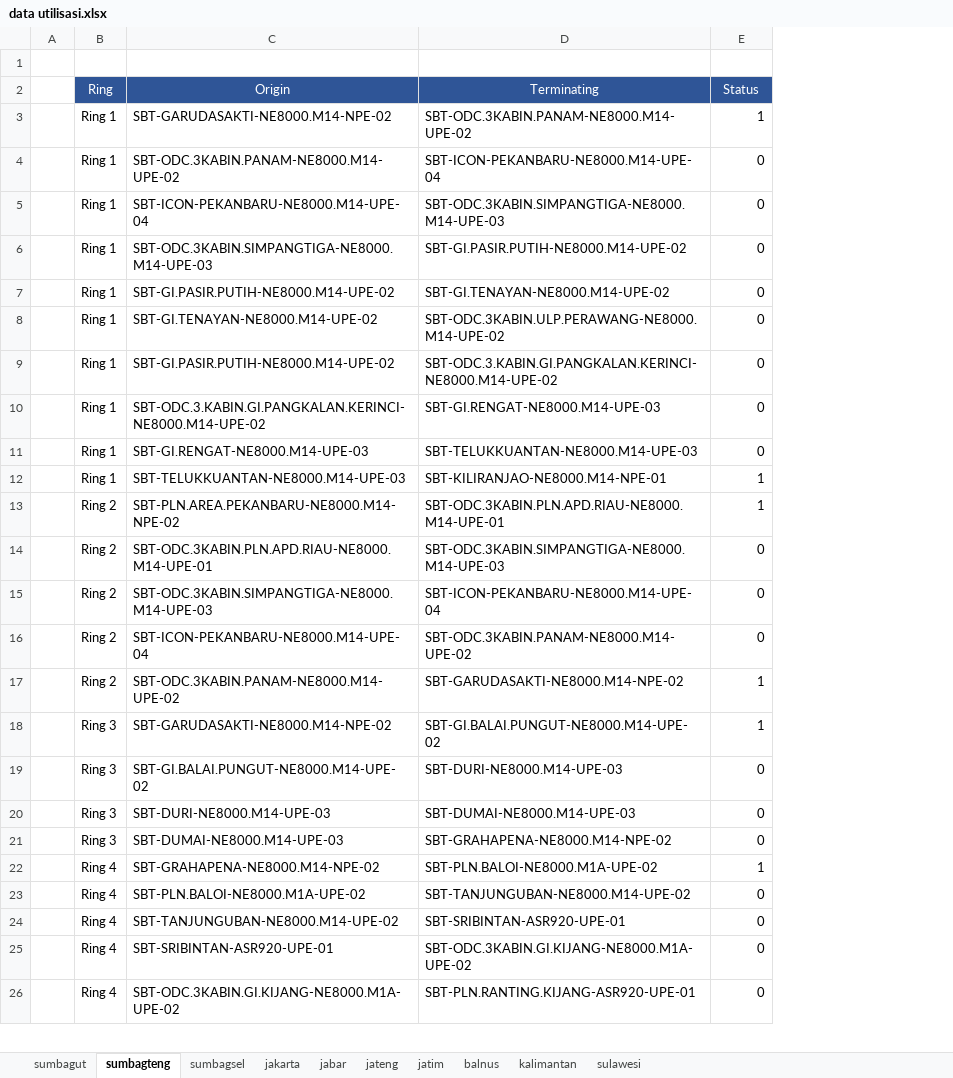
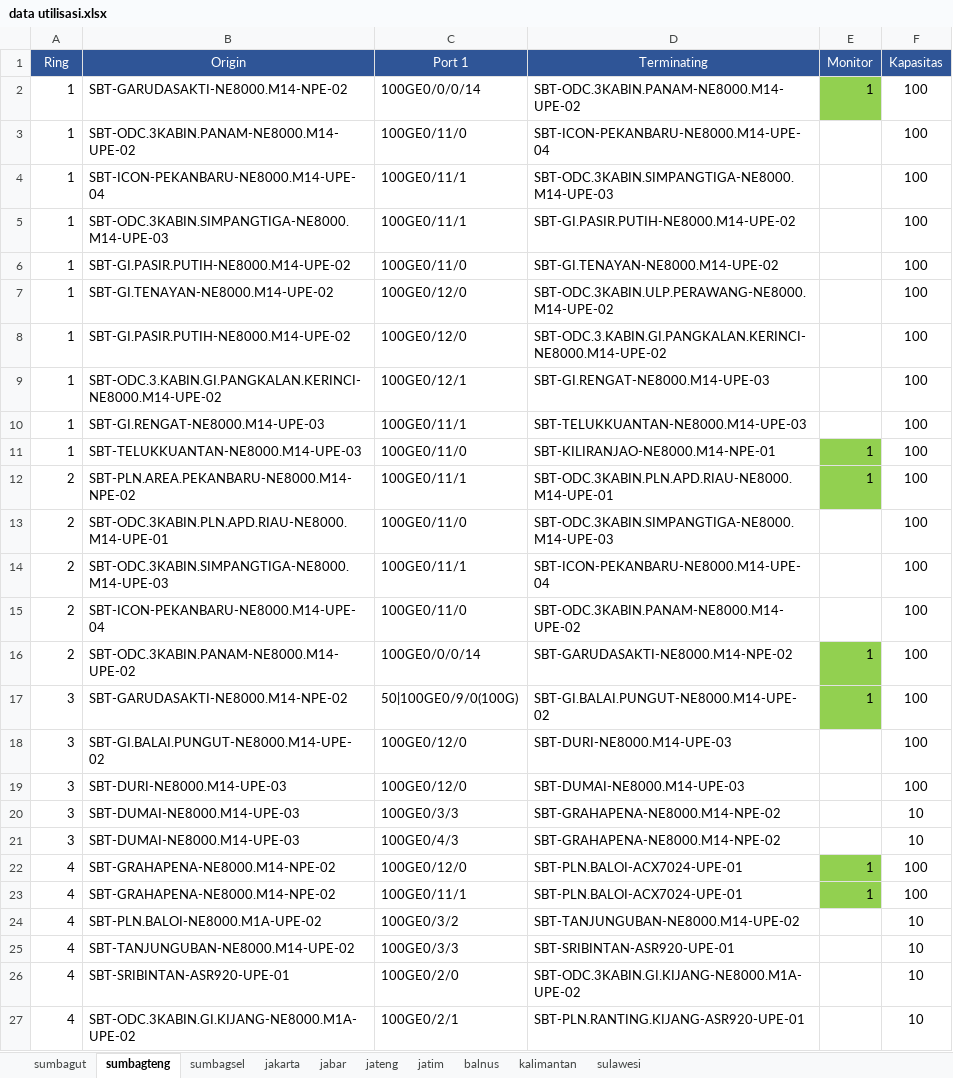
Before and after one commit to FuadHamdiBahar/Tugas-Akhir-Icon, an Excel workbook: public/data utilisasi.xlsx, sheet sumbagteng, drawn as a sheet; only a part is shown; values as stored, in another font and other column widths than the file's, no borders; removed rows and columns are numbered as before the commit, all else as after; the diff covers the shown part only; the diff names each change by its address in the sheet, - before the commit and + after, or states it on an @@ line.

```diff
--- a/public/data utilisasi.xlsx (sheet sumbagteng)
+++ b/public/data utilisasi.xlsx (sheet sumbagteng)
-column A, empty
+column C (Port 1), rows 2-20: 100GE0/0/0/14 | 100GE0/11/0 | 100GE0/11/1 | 100GE0/11/1 | 100GE0/11/0 | 100GE0/12/0 | 100GE0/12/0 | 100GE0/12/1 | 100GE0/11/1 | 100GE0/11/0 | 100GE0/11/1 | 100GE0/11/0 | 100GE0/11/1 | 100GE0/11/0 | 100GE0/0/0/14 | 50|100GE0/9/0(100G) | 100GE0/12/0 | 100GE0/12/0 | 100GE0/3/3; row 22: 100GE0/12/0; rows 24-27: 100GE0/3/2 | 100GE0/3/3 | 100GE0/2/0 | 100GE0/2/1
+column F (Kapasitas), rows 2-20: 100 | 100 | 100 | 100 | 100 | 100 | 100 | 100 | 100 | 100 | 100 | 100 | 100 | 100 | 100 | 100 | 100 | 100 | 10; row 22: 100; rows 24-27: all 10
-row 1: (empty)
-E1: Status
+E1: Monitor
-A2:A11 (Ring): Ring 1
+A2:A11 (Ring): 1
-E2 fill: none
+E2 fill: #92D050
-E3:E10 (Monitor): 0
+E3:E10 (Monitor): (empty)
-E11:E12 fill: none
+E11:E12 fill: #92D050
-A12:A16 (Ring): Ring 2
+A12:A16 (Ring): 2
-E13:E15 (Monitor): 0
+E13:E15 (Monitor): (empty)
-E16:E17 fill: none
+E16:E17 fill: #92D050
-A17:A20 (Ring): Ring 3
+A17:A20 (Ring): 3
-E18:E20 (Monitor): 0
+E18:E20 (Monitor): (empty)
+row 21: 3 | SBT-DUMAI-NE8000.M14-UPE-03 | 100GE0/4/3 | SBT-GRAHAPENA-NE8000.M14-NPE-02 |  | 10
-A22 (Ring): Ring 4
+A22 (Ring): 4
-D22 (Terminating): SBT-PLN.BALOI-NE8000.M1A-UPE-02
+D22 (Terminating): SBT-PLN.BALOI-ACX7024-UPE-01
-E22 fill: none
+E22 fill: #92D050
+row 23: 4 | SBT-GRAHAPENA-NE8000.M14-NPE-02 | 100GE0/11/1 | SBT-PLN.BALOI-ACX7024-UPE-01 | 1 | 100
-A24:A27 (Ring): Ring 4
+A24:A27 (Ring): 4
-E24:E27 (Monitor): 0
+E24:E27 (Monitor): (empty)
```
Also changed, not shown: 1 added row, 72 edited cells and cell formats elsewhere in this sheet, sheet sumbagsel, sheet jakarta, sheet sumbagut, sheet kalimantan, sheet jateng, sheet jatim, 3 more sheets, hidden cells, 1 other file.
